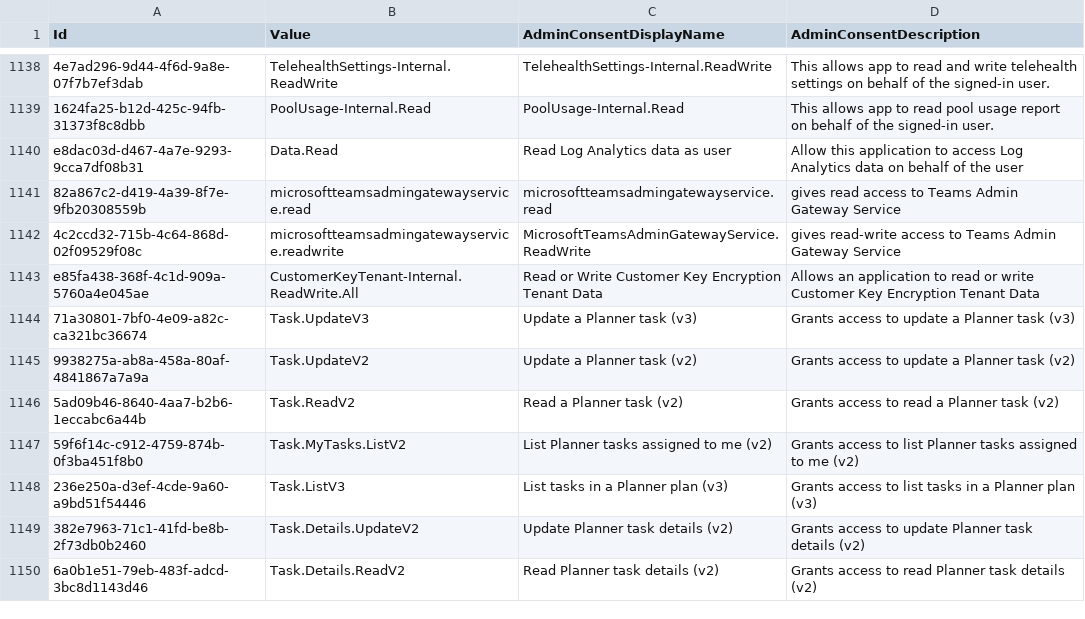
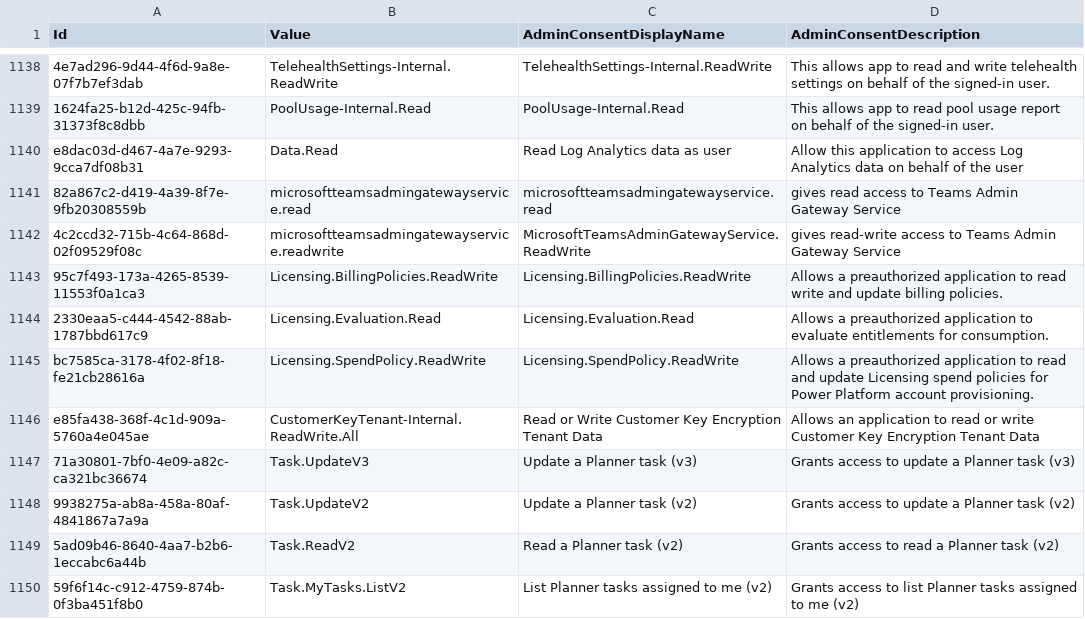
Before and after one commit to Palasito/microsoft-id-resolver, a CSV file: _info/GraphDelegateRoles.csv, drawn as a sheet; only a part is shown, gaps mark what is left out; the shorter side is filled out with more unchanged rows.

```diff
--- a/_info/GraphDelegateRoles.csv
+++ b/_info/GraphDelegateRoles.csv
@@ -1142,2 +1142,5 @@
 "4c2ccd32-715b-4c64-868d-02f09529f08c","microsoftteamsadmingatewayservice.readwrite","MicrosoftTeamsAdminGatewayService.ReadWrite","gives read-write access to Teams Admin Gateway Service"
+"95c7f493-173a-4265-8539-11553f0a1ca3","Licensing.BillingPolicies.ReadWrite","Licensing.BillingPolicies.ReadWrite","Allows a preauthorized application to read write and update billing policies."
+"2330eaa5-c444-4542-88ab-1787bbd617c9","Licensing.Evaluation.Read","Licensing.Evaluation.Read","Allows a preauthorized application to evaluate entitlements for consumption."
+"bc7585ca-3178-4f02-8f18-fe21cb28616a","Licensing.SpendPolicy.ReadWrite","Licensing.SpendPolicy.ReadWrite","Allows a preauthorized application to read and update Licensing spend policies for Power Platform account provisioning."
 "e85fa438-368f-4c1d-909a-5760a4e045ae","CustomerKeyTenant-Internal.ReadWrite.All","Read or Write Customer Key Encryption Tenant Data","Allows an application to read or write Customer Key Encryption Tenant Data"
```
Also changed, not shown: _info/utcm-resource-types.csv, 2 other files.
